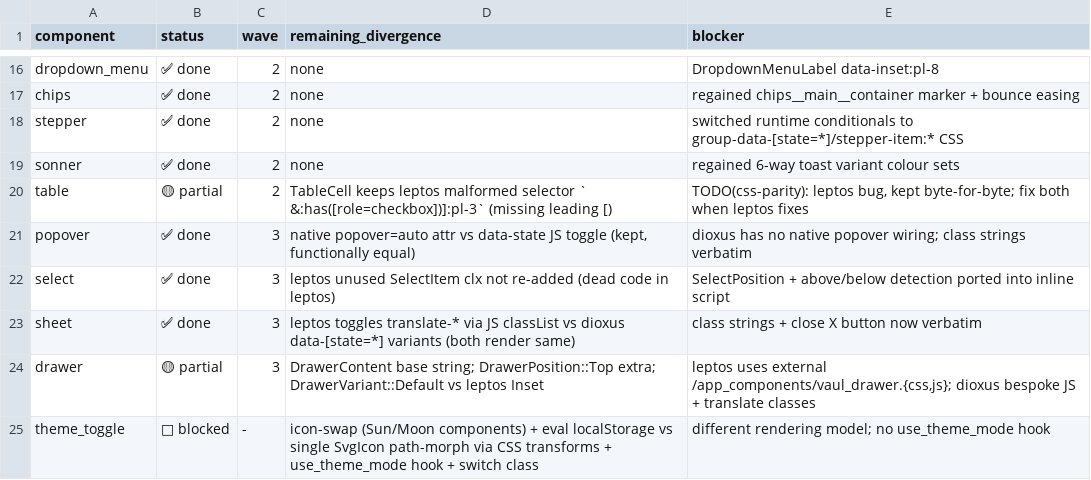
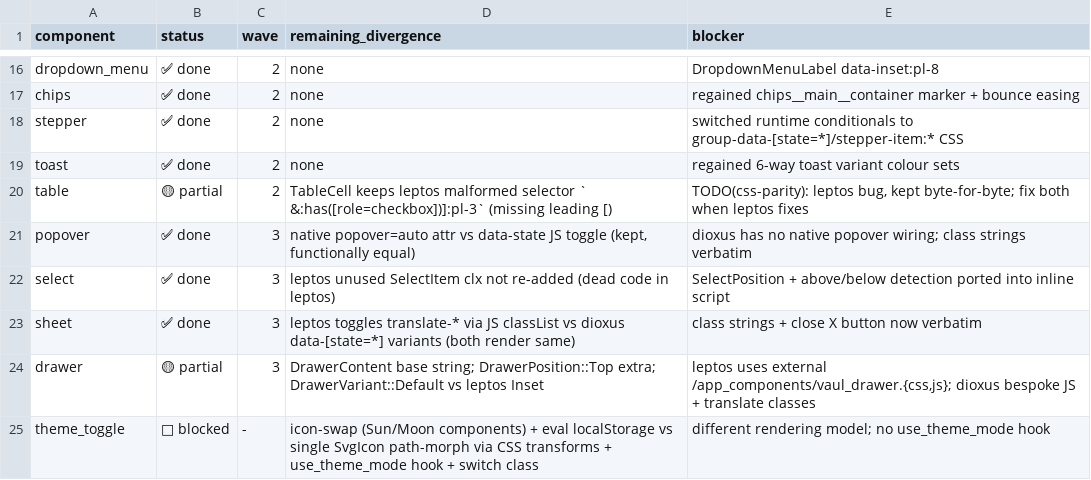
Before and after one commit to rust-ui/ui, a CSV file: plans/PLAN_CSS_PARITY.csv, drawn as a sheet; only a part is shown, gaps mark what is left out.

Commit message:
refactor: rename sonner API to toast

```diff
--- a/plans/PLAN_CSS_PARITY.csv
+++ b/plans/PLAN_CSS_PARITY.csv
@@ -18,3 +18,3 @@ chips,✅ done,2,none,"regained chips__main__container marker + bounce easing"
 stepper,✅ done,2,none,"switched runtime conditionals to group-data-[state=*]/stepper-item:* CSS"
-sonner,✅ done,2,none,"regained 6-way toast variant colour sets"
+toast,✅ done,2,none,"regained 6-way toast variant colour sets"
 table,🟡 partial,2,"TableCell keeps leptos malformed selector `  &:has([role=checkbox])]:pl-3` (missing leading [)","TODO(css-parity): leptos bug, kept byte-for-byte; fix both when leptos fixes"
```
Also changed, not shown: 28 other files.
